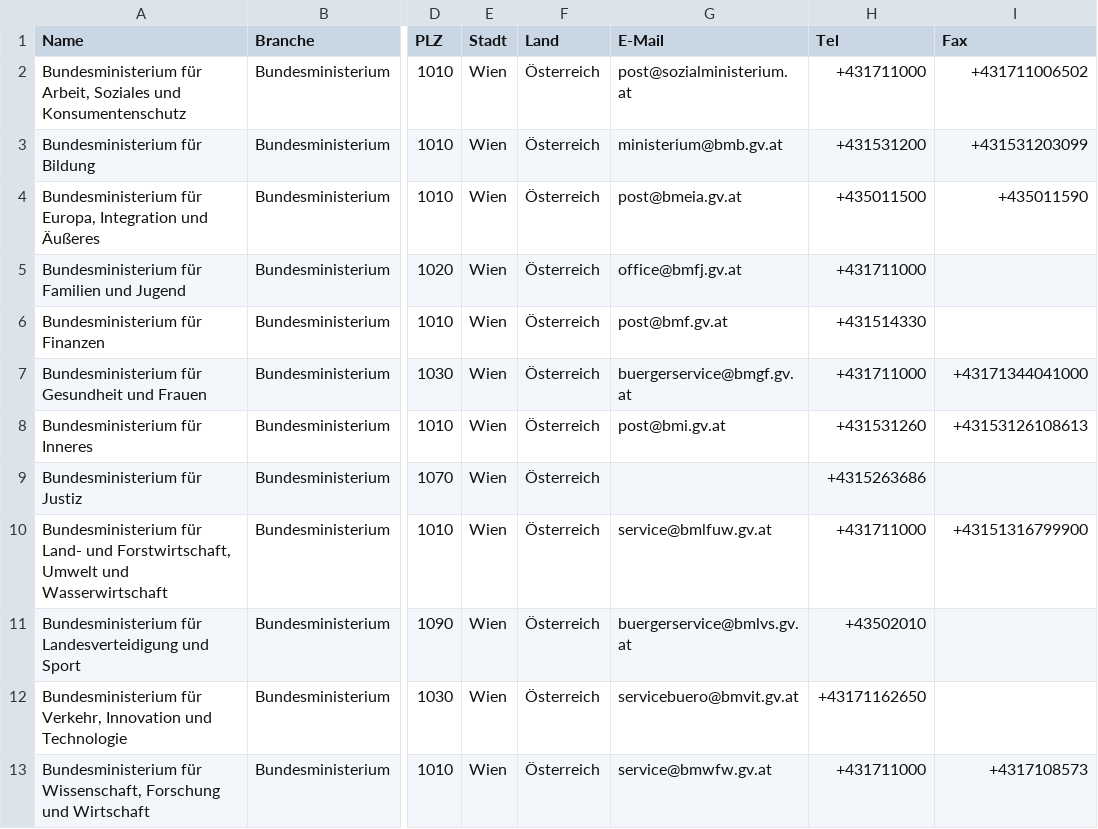
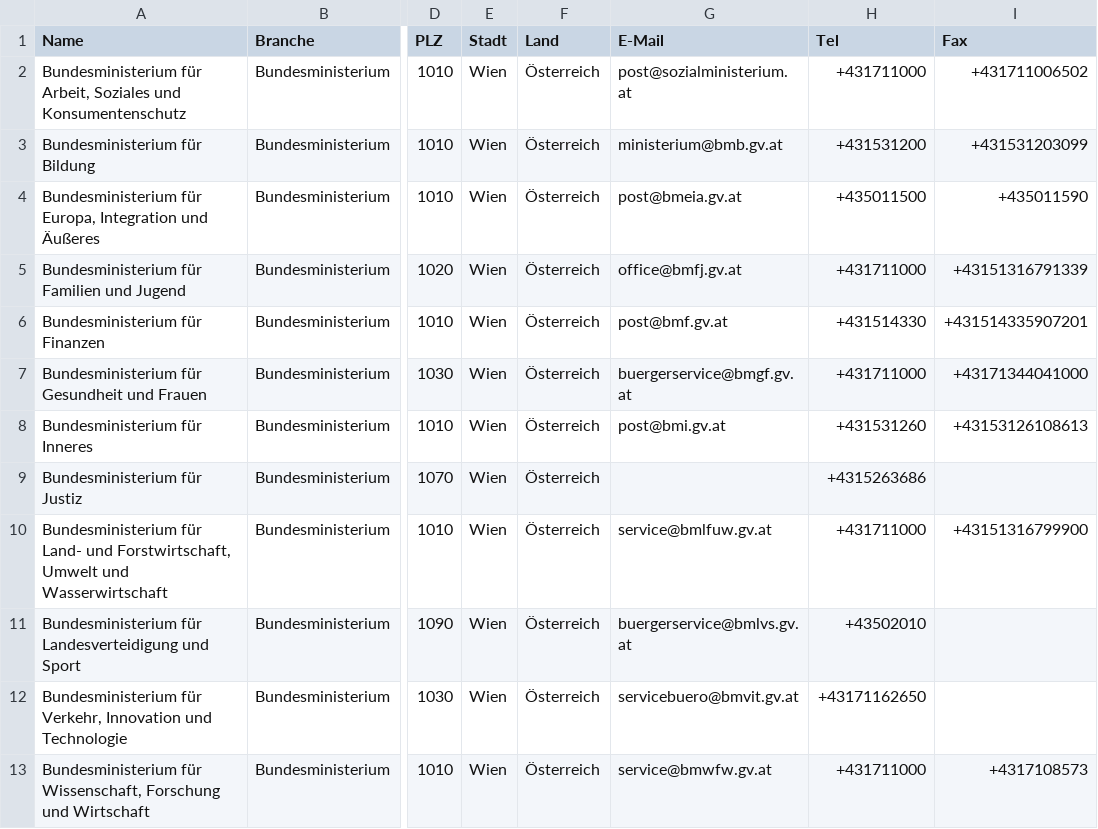
Before and after one commit to cyber-perikarp/auskunftsbegehren_at_adressen, a CSV file: bundesbehoerden.csv, drawn as a sheet; only a part is shown, gaps mark what is left out; the diff names each change by its address in the sheet, - before the commit and + after, or states it on an @@ line.

Commit message:
Faxnummern BMF und BMFJ

```diff
--- a/bundesbehoerden.csv
+++ b/bundesbehoerden.csv
-I5 (Fax): (empty)
+I5 (Fax): +43151316791339
-I6 (Fax): (empty)
+I6 (Fax): +431514335907201
```
